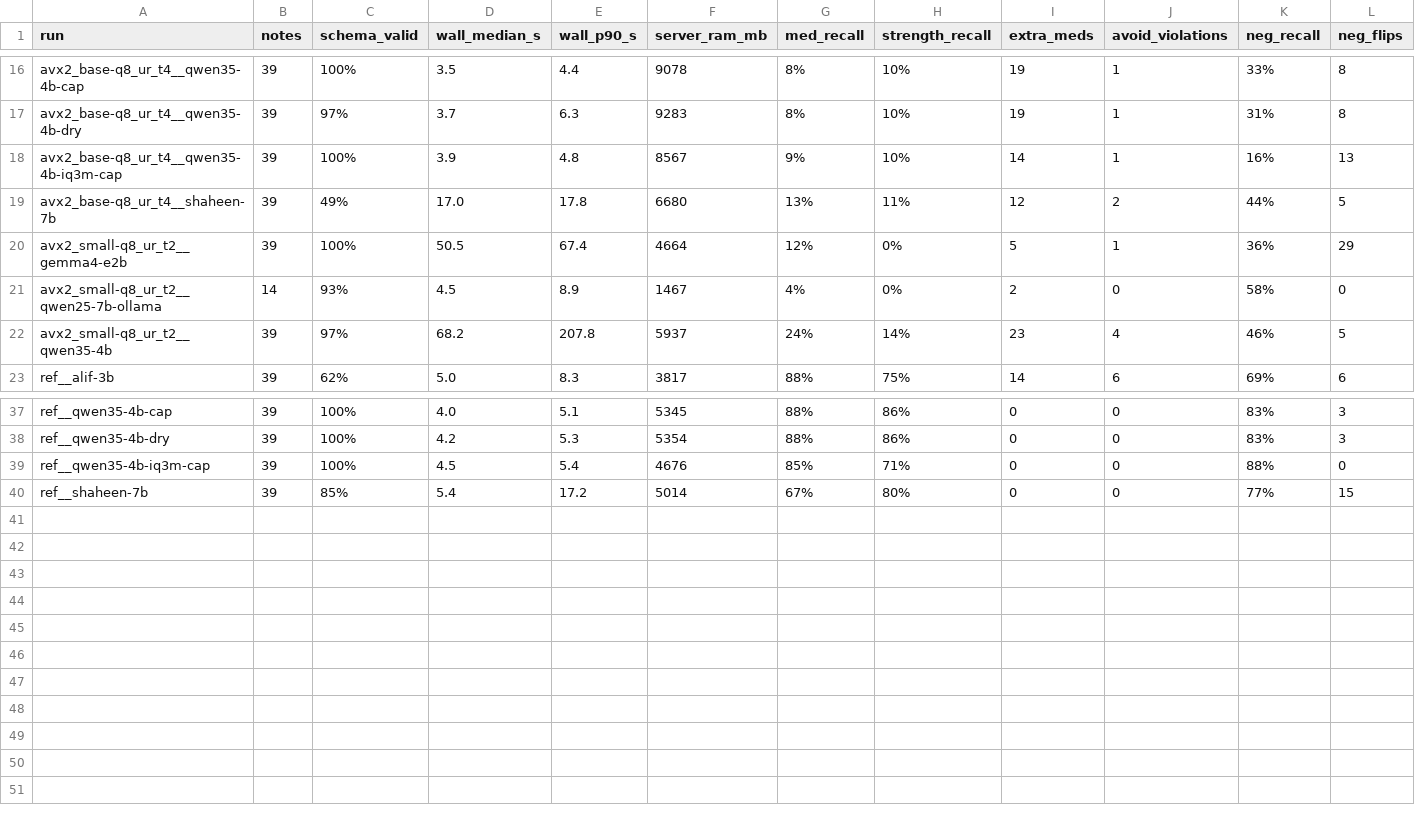
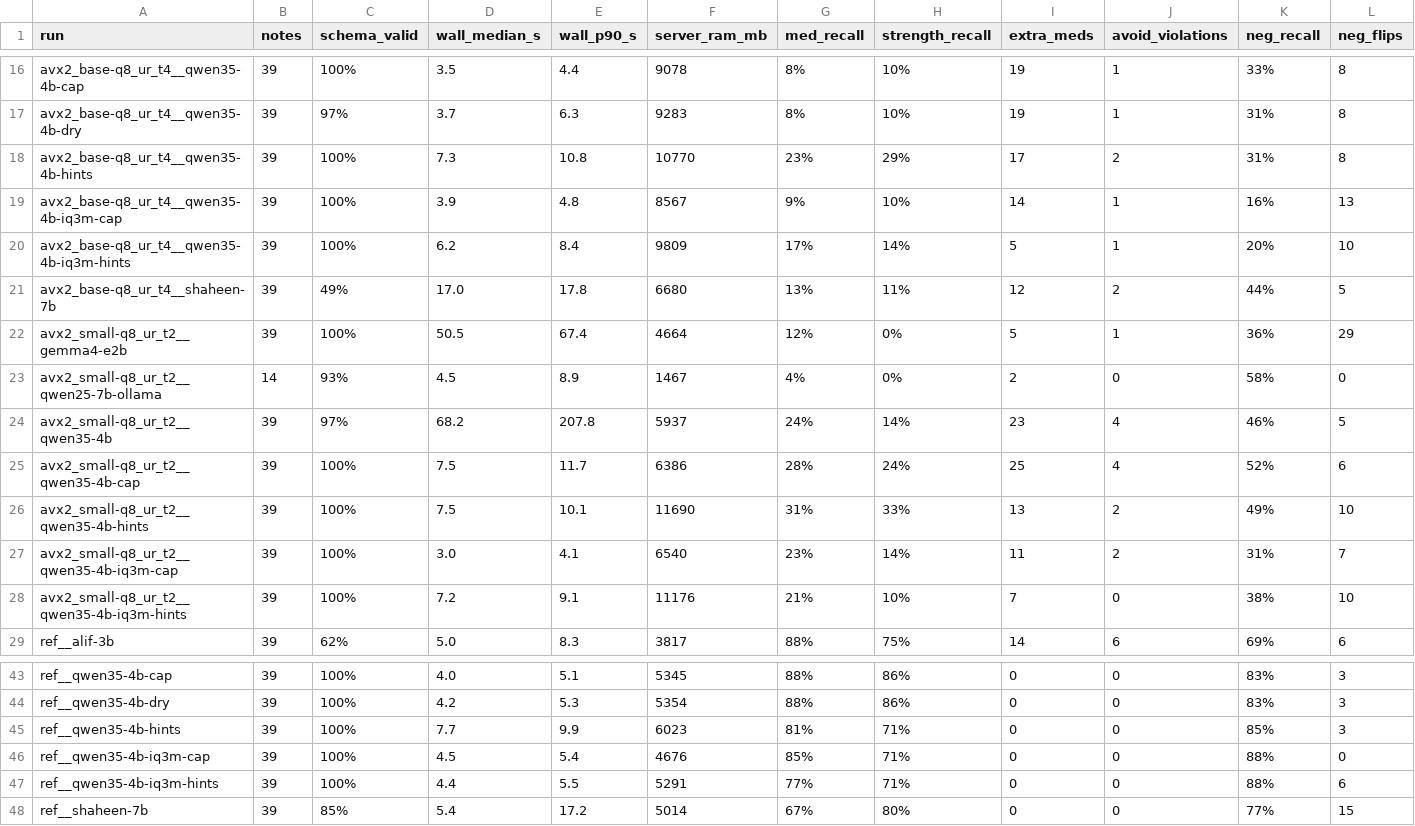
Before and after one commit to AbdullahPatti/Nabz-Voice-Scribe, a CSV file: Nabz/results/note_summary.csv, drawn as a sheet; only a part is shown, gaps mark what is left out; rows hold the shown columns only; the diff names each change by its address in the sheet, - before the commit and + after, or states it on an @@ line.

Commit message:
Drug-name hints for the note writer, PyTorch Whisper runner, lexicon biasing (WIP)
- drug_hints.py + run_note.py --hints: cross-script sound-alike lexicon matches appended to the transcript
- prompts/note_system_hints.txt: one added rule for using the hints
- run_asr_hf.py: HF Whisper on GPU with whisper.cpp-like decoding (beam 5, temperature fallback)
- asr_bias.py: trie shallow-fusion contextual biasing with failure cancellation; asr_eval.py per-speaker scores
- RUN_NOTES: phone-tier writers (Qwen3.5 4B IQ3_M), schema cap, negation guard, hints and the verifier-blindness result

```diff
--- a/Nabz/results/note_summary.csv
+++ b/Nabz/results/note_summary.csv
+row 18: avx2_base-q8_ur_t4__qwen35-4b-hints | 39 | 100% | 7.3 | 10.8 | 10770 | 23% | 29% | 17 | 2 | 31% | 8
+row 20: avx2_base-q8_ur_t4__qwen35-4b-iq3m-hints | 39 | 100% | 6.2 | 8.4 | 9809 | 17% | 14% | 5 | 1 | 20% | 10
+row 25: avx2_small-q8_ur_t2__qwen35-4b-cap | 39 | 100% | 7.5 | 11.7 | 6386 | 28% | 24% | 25 | 4 | 52% | 6
+row 26: avx2_small-q8_ur_t2__qwen35-4b-hints | 39 | 100% | 7.5 | 10.1 | 11690 | 31% | 33% | 13 | 2 | 49% | 10
+row 27: avx2_small-q8_ur_t2__qwen35-4b-iq3m-cap | 39 | 100% | 3.0 | 4.1 | 6540 | 23% | 14% | 11 | 2 | 31% | 7
+row 28: avx2_small-q8_ur_t2__qwen35-4b-iq3m-hints | 39 | 100% | 7.2 | 9.1 | 11176 | 21% | 10% | 7 | 0 | 38% | 10
+row 45: ref__qwen35-4b-hints | 39 | 100% | 7.7 | 9.9 | 6023 | 81% | 71% | 0 | 0 | 85% | 3
+row 47: ref__qwen35-4b-iq3m-hints | 39 | 100% | 4.4 | 5.5 | 5291 | 77% | 71% | 0 | 0 | 88% | 6
```
Also changed, not shown: Nabz/results/asr_summary.csv, 13 other files.
